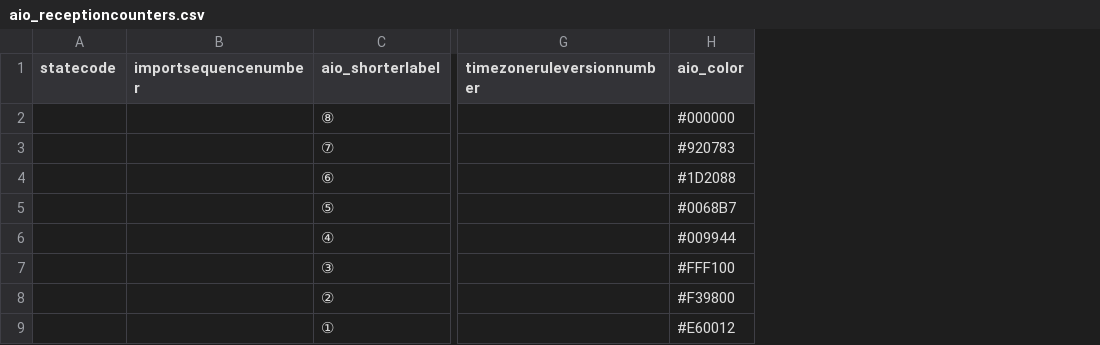
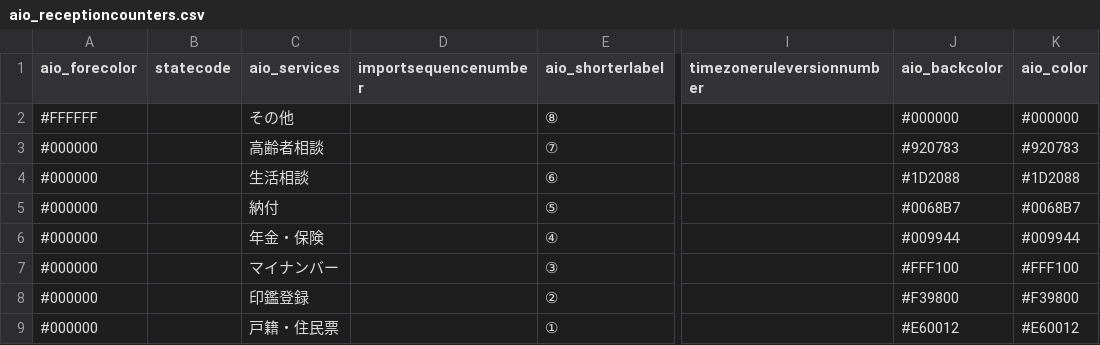
Before and after one commit to yzkn/PowerPlatform-PowerApps-ReceptionCounter, a CSV file: Dataverse/aio_receptioncounters.csv, drawn as a sheet; only a part is shown, gaps mark what is left out; the diff names each change by its address in the sheet, - before the commit and + after, or states it on an @@ line.

Commit message:
Update aio_receptioncounters.csv

```diff
--- a/Dataverse/aio_receptioncounters.csv
+++ b/Dataverse/aio_receptioncounters.csv
+column A (aio_forecolor), rows 2-9: #FFFFFF | #000000 | #000000 | #000000 | #000000 | #000000 | #000000 | #000000
+column C (aio_services), rows 2-9: その他 | 高齢者相談 | 生活相談 | 納付 | 年金・保険 | マイナンバー | 印鑑登録 | 戸籍・住民票
+column J (aio_backcolor), rows 2-9: #000000 | #920783 | #1D2088 | #0068B7 | #009944 | #FFF100 | #F39800 | #E60012
```
